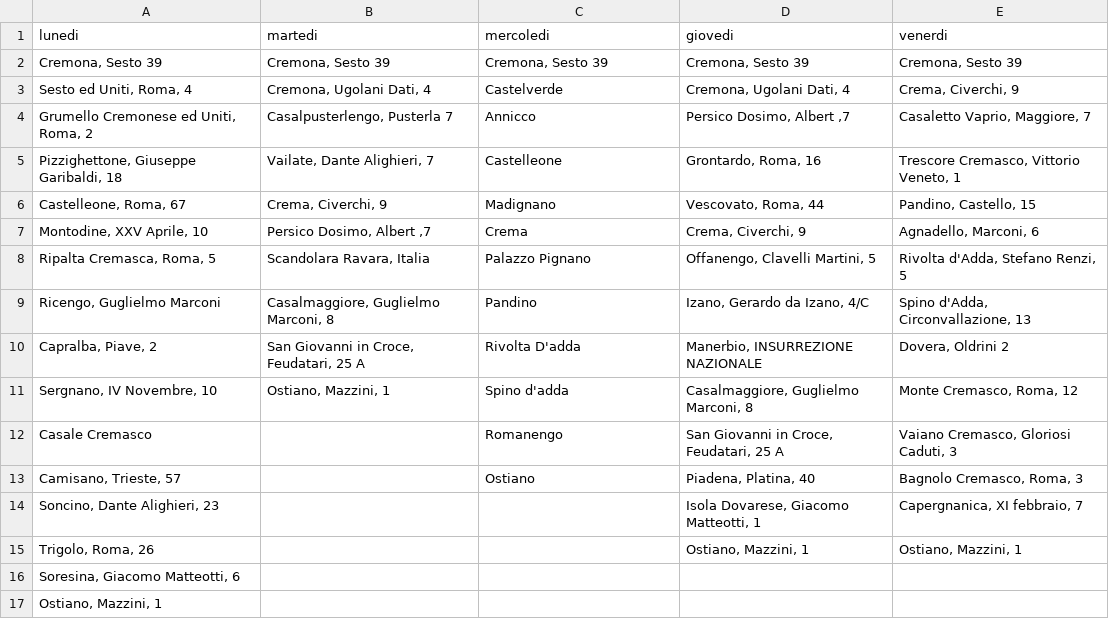
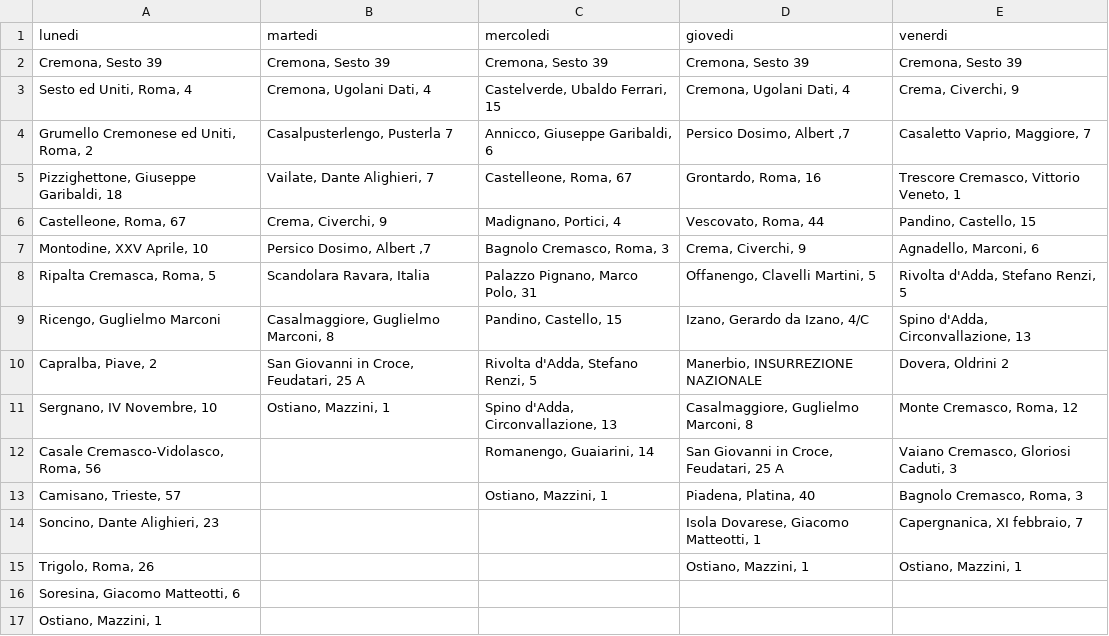
Before and after one commit to MassimoCavagna/Bachelor-Thesis, a CSV file: Dati/turni_f/2-opt1_shifts.csv, drawn as a sheet.

```diff
--- a/Dati/turni_f/2-opt1_shifts.csv
+++ b/Dati/turni_f/2-opt1_shifts.csv
@@ -2,13 +2,13 @@ lunedi;martedi;mercoledi;giovedi;venerdi
 Cremona, Sesto 39;Cremona, Sesto 39;Cremona, Sesto 39;Cremona, Sesto 39;Cremona, Sesto 39
-Sesto ed Uniti, Roma, 4;Cremona, Ugolani Dati, 4;Castelverde;Cremona, Ugolani Dati, 4;Crema, Civerchi, 9
-Grumello Cremonese ed Uniti, Roma, 2;Casalpusterlengo, Pusterla 7;Annicco;Persico Dosimo, Albert ,7;Casaletto Vaprio, Maggiore, 7
-Pizzighettone, Giuseppe Garibaldi, 18;Vailate, Dante Alighieri, 7;Castelleone;Grontardo, Roma, 16;Trescore Cremasco, Vittorio Veneto, 1
-Castelleone, Roma, 67;Crema, Civerchi, 9;Madignano;Vescovato, Roma, 44;Pandino, Castello, 15
-Montodine,  XXV Aprile, 10;Persico Dosimo, Albert ,7;Crema;Crema, Civerchi, 9;Agnadello, Marconi, 6
-Ripalta Cremasca, Roma, 5;Scandolara Ravara, Italia;Palazzo Pignano;Offanengo, Clavelli Martini, 5;Rivolta d'Adda, Stefano Renzi, 5
-Ricengo, Guglielmo Marconi;Casalmaggiore, Guglielmo Marconi, 8;Pandino;Izano, Gerardo da Izano, 4/C;Spino d'Adda, Circonvallazione, 13
-Capralba, Piave, 2;San Giovanni in Croce, Feudatari, 25 A;Rivolta D'adda;Manerbio, INSURREZIONE NAZIONALE;Dovera, Oldrini 2
-Sergnano, IV Novembre,  10;Ostiano, Mazzini, 1;Spino d'adda;Casalmaggiore, Guglielmo Marconi, 8;Monte Cremasco, Roma, 12
-Casale Cremasco;;Romanengo;San Giovanni in Croce, Feudatari, 25 A;Vaiano Cremasco,  Gloriosi Caduti, 3
-Camisano, Trieste, 57;;Ostiano;Piadena, Platina, 40;Bagnolo Cremasco, Roma, 3
+Sesto ed Uniti, Roma, 4;Cremona, Ugolani Dati, 4;Castelverde, Ubaldo Ferrari, 15;Cremona, Ugolani Dati, 4;Crema, Civerchi, 9
+Grumello Cremonese ed Uniti, Roma, 2;Casalpusterlengo, Pusterla 7;Annicco, Giuseppe Garibaldi, 6;Persico Dosimo, Albert ,7;Casaletto Vaprio, Maggiore, 7
+Pizzighettone, Giuseppe Garibaldi, 18;Vailate, Dante Alighieri, 7;Castelleone, Roma, 67;Grontardo, Roma, 16;Trescore Cremasco, Vittorio Veneto, 1
+Castelleone, Roma, 67;Crema, Civerchi, 9;Madignano, Portici, 4;Vescovato, Roma, 44;Pandino, Castello, 15
+Montodine,  XXV Aprile, 10;Persico Dosimo, Albert ,7;Bagnolo Cremasco, Roma, 3;Crema, Civerchi, 9;Agnadello, Marconi, 6
+Ripalta Cremasca, Roma, 5;Scandolara Ravara, Italia;Palazzo Pignano, Marco Polo, 31;Offanengo, Clavelli Martini, 5;Rivolta d'Adda, Stefano Renzi, 5
+Ricengo, Guglielmo Marconi;Casalmaggiore, Guglielmo Marconi, 8;Pandino, Castello, 15;Izano, Gerardo da Izano, 4/C;Spino d'Adda, Circonvallazione, 13
+Capralba, Piave, 2;San Giovanni in Croce, Feudatari, 25 A;Rivolta d'Adda, Stefano Renzi, 5;Manerbio, INSURREZIONE NAZIONALE;Dovera, Oldrini 2
+Sergnano, IV Novembre,  10;Ostiano, Mazzini, 1;Spino d'Adda, Circonvallazione, 13;Casalmaggiore, Guglielmo Marconi, 8;Monte Cremasco, Roma, 12
+Casale Cremasco-Vidolasco, Roma, 56;;Romanengo, Guaiarini, 14;San Giovanni in Croce, Feudatari, 25 A;Vaiano Cremasco,  Gloriosi Caduti, 3
+Camisano, Trieste, 57;;Ostiano, Mazzini, 1;Piadena, Platina, 40;Bagnolo Cremasco, Roma, 3
 Soncino, Dante Alighieri, 23;;;Isola Dovarese, Giacomo Matteotti, 1;Capergnanica, XI febbraio, 7
```
Also changed, not shown: Dati/turni_f/2-opt2_shifts.csv, 2 other files.
